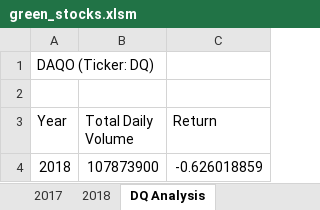
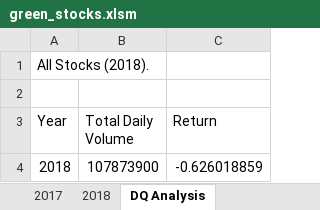
Before and after one commit to EMarksCyr/Stocks-analysis, an Excel workbook: green_stocks.xlsm, sheet DQ Analysis, drawn as a sheet; values as stored, in another font and other column widths than the file's, no borders; the diff names each change by its address in the sheet, - before the commit and + after, or states it on an @@ line.

Commit message:
Using arrays to streamline iteration process

```diff
--- a/green_stocks.xlsm (sheet DQ Analysis)
+++ b/green_stocks.xlsm (sheet DQ Analysis)
-A1 (Year): DAQO (Ticker: DQ)
+A1 (Year): All Stocks (2018).
```
